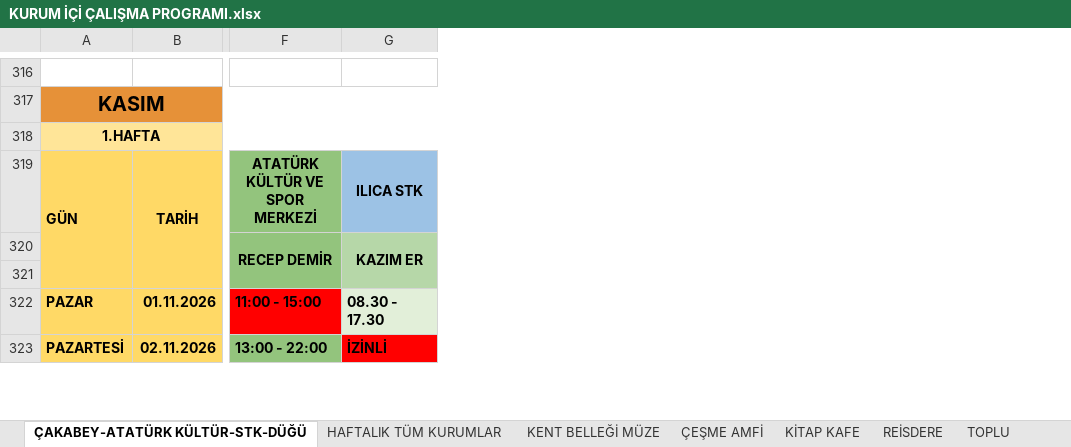
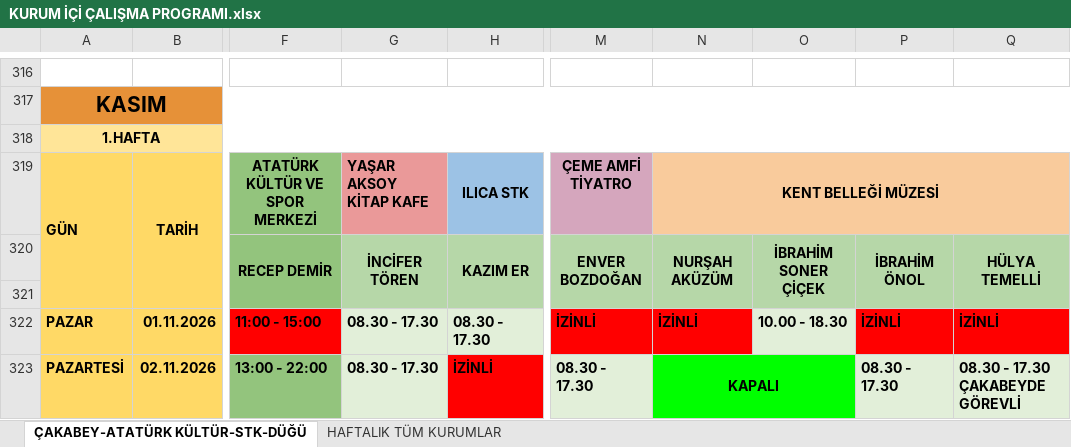
Before and after one commit to ilhanakd-max/calisma-programi-data, an Excel workbook: KURUM İÇİ ÇALIŞMA PROGRAMI.xlsx, sheet ÇAKABEY-ATATÜRK KÜLTÜR-STK-DÜĞÜ, drawn as a sheet; only a part is shown, gaps mark what is left out; values as stored, in another font and other column widths than the file's, no borders; charts and pictures and conditional formats not drawn; the diff covers the shown part only; the diff names each change by its address in the sheet, - before the commit and + after, or states it on an @@ line.

```diff
--- a/KURUM İÇİ ÇALIŞMA PROGRAMI.xlsx (sheet ÇAKABEY-ATATÜRK KÜLTÜR-STK-DÜĞÜ)
+++ b/KURUM İÇİ ÇALIŞMA PROGRAMI.xlsx (sheet ÇAKABEY-ATATÜRK KÜLTÜR-STK-DÜĞÜ)
-sheet tab: KENT BELLEĞİ MÜZE
-sheet tab: ÇEŞME AMFİ
-sheet tab: KİTAP KAFE
-sheet tab: REİSDERE
-sheet tab: TOPLU
+column G, rows 319-323: YAŞAR AKSOY KİTAP KAFE | İNCİFER TÖREN |  | 08.30 - 17.30 | 08.30 - 17.30
+column M, rows 319-323: ÇEME AMFİ TİYATRO | ENVER BOZDOĞAN |  | İZİNLİ | 08.30 - 17.30
+column N, rows 319-323: KENT BELLEĞİ MÜZESİ | NURŞAH AKÜZÜM |  | İZİNLİ | KAPALI
+column O, rows 320-322: İBRAHİM SONER ÇİÇEK |  | 10.00 - 18.30
+column P, rows 320-323: İBRAHİM ÖNOL |  | İZİNLİ | 08.30 - 17.30
+column Q, rows 320-323: HÜLYA TEMELLİ |  | İZİNLİ | 08.30 - 17.30 ÇAKABEYDE GÖREVLİ
@@ A317 text size: larger @@
```
Also changed, not shown: 35 added rows, 9 removed rows, 15 moved rows, 32 hidden or unhidden rows, 2 edited cells, cell formats and merged cells elsewhere in this sheet, sheet HAFTALIK TÜM KURUMLAR, charts or pictures.
